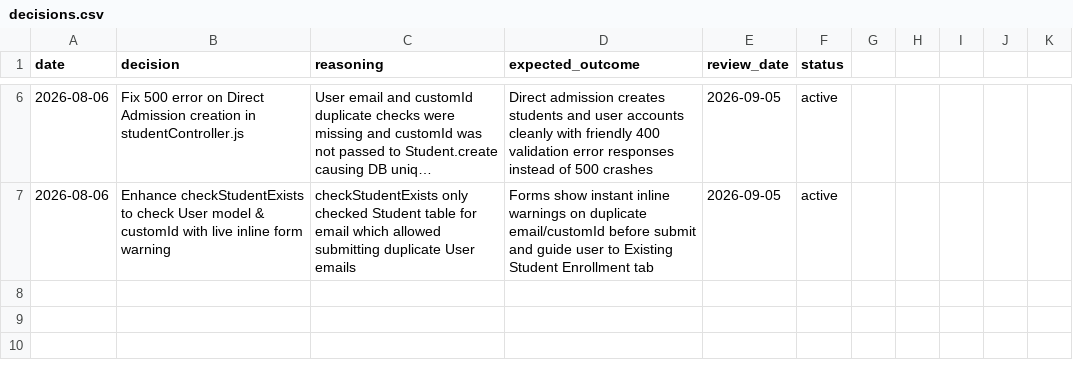
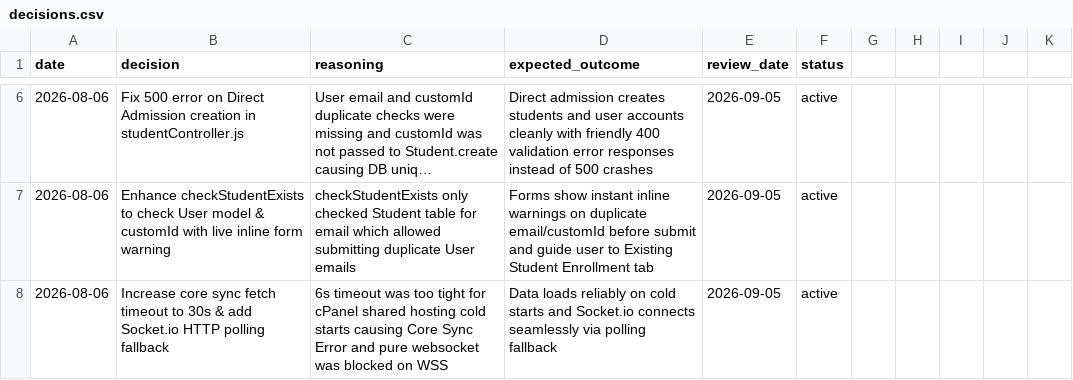
Before and after one commit to muzamilsheikh/IMS-HUNAR-ASAAN, a CSV file: memory/decisions.csv, drawn as a sheet; only a part is shown, gaps mark what is left out; long unchanged cells end in …; the diff names each change by its address in the sheet, - before the commit and + after, or states it on an @@ line.

```diff
--- a/memory/decisions.csv
+++ b/memory/decisions.csv
+row 8: 2026-08-06 | Increase core sync fetch timeout to 30s & add Socket.io HTTP polling fallback | 6s timeout was too tight for cPanel shared hosting cold starts causing Core Sync Error and pure websocket was blocked on WSS | Data loads reliably on cold starts and Socket.io connects seamlessly via polling fallback | 2026-09-05 | active
```
Also changed, not shown: 3 other files.
